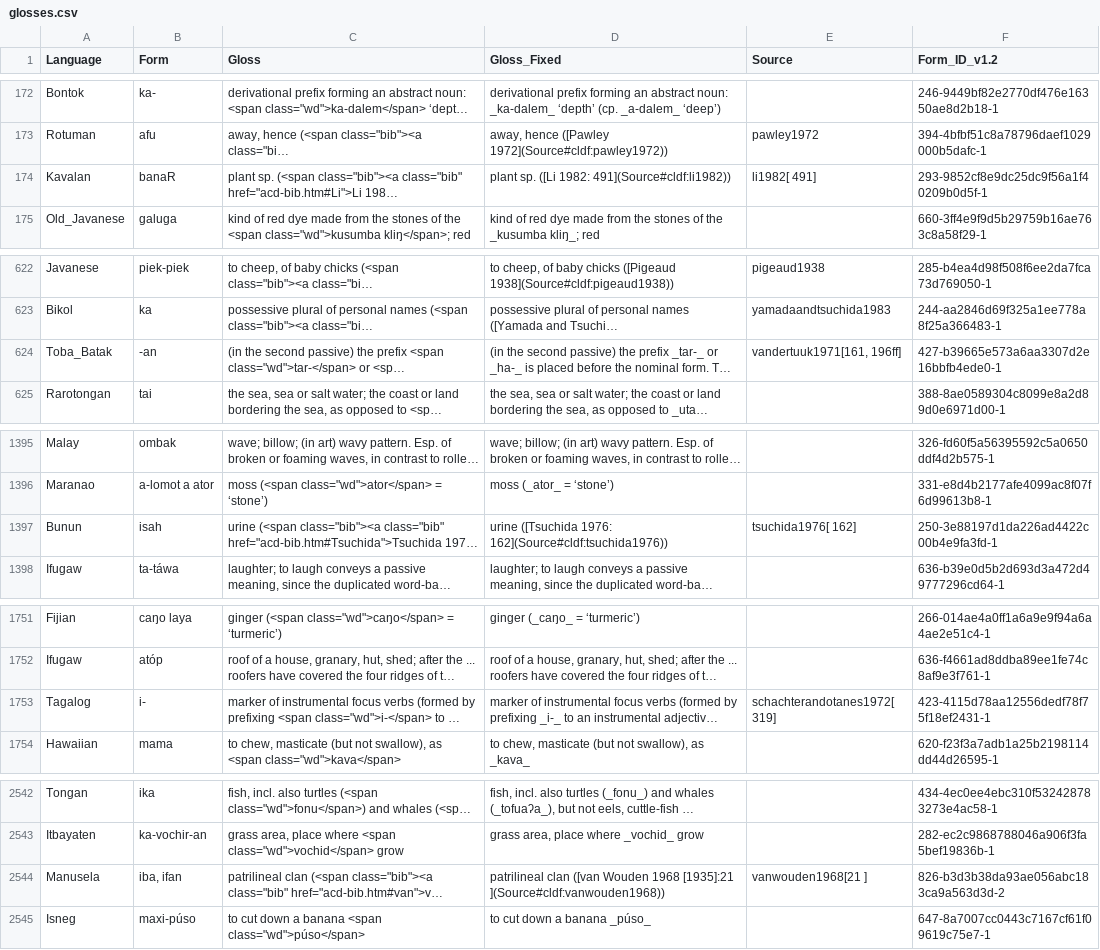
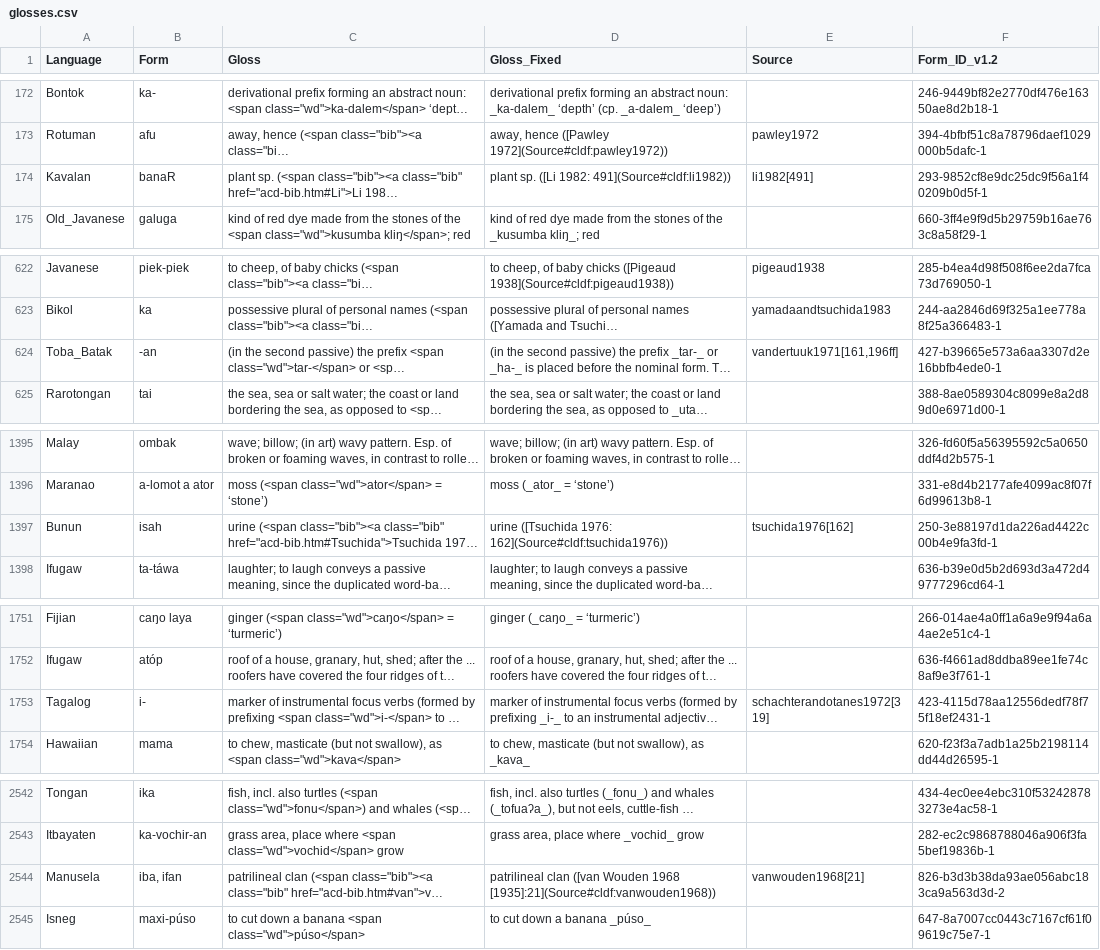
Before and after one commit to lexibank/acd, a CSV file: etc/glosses.csv, drawn as a sheet; only a part is shown, gaps mark what is left out; long unchanged cells end in …; the diff covers the shown part only; the diff names each change by its address in the sheet, - before the commit and + after, or states it on an @@ line.

```diff
--- a/etc/glosses.csv
+++ b/etc/glosses.csv
-E174 (Source): li1982[ 491]
+E174 (Source): li1982[491]
-E624 (Source): vandertuuk1971[161, 196ff]
+E624 (Source): vandertuuk1971[161,196ff]
-E1397 (Source): tsuchida1976[ 162]
+E1397 (Source): tsuchida1976[162]
-E1753 (Source): schachterandotanes1972[ 319]
+E1753 (Source): schachterandotanes1972[319]
-D2544 (Gloss_Fixed): …Wouden 1968 [1935]:21 ](Source#cldf:vanwouden1968))
+D2544 (Gloss_Fixed): …Wouden 1968 [1935]:21](Source#cldf:vanwouden1968))
-E2544 (Source): vanwouden1968[21 ]
+E2544 (Source): vanwouden1968[21]
```
Also changed, not shown: 2 edited cells elsewhere in this file, etc/brax.tsv, 2 other files.
